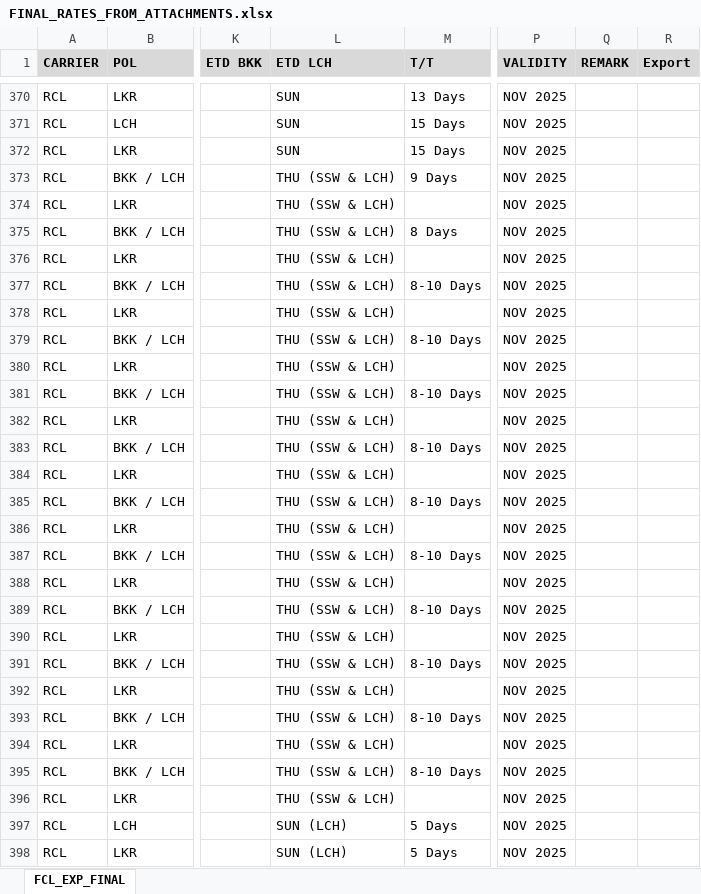
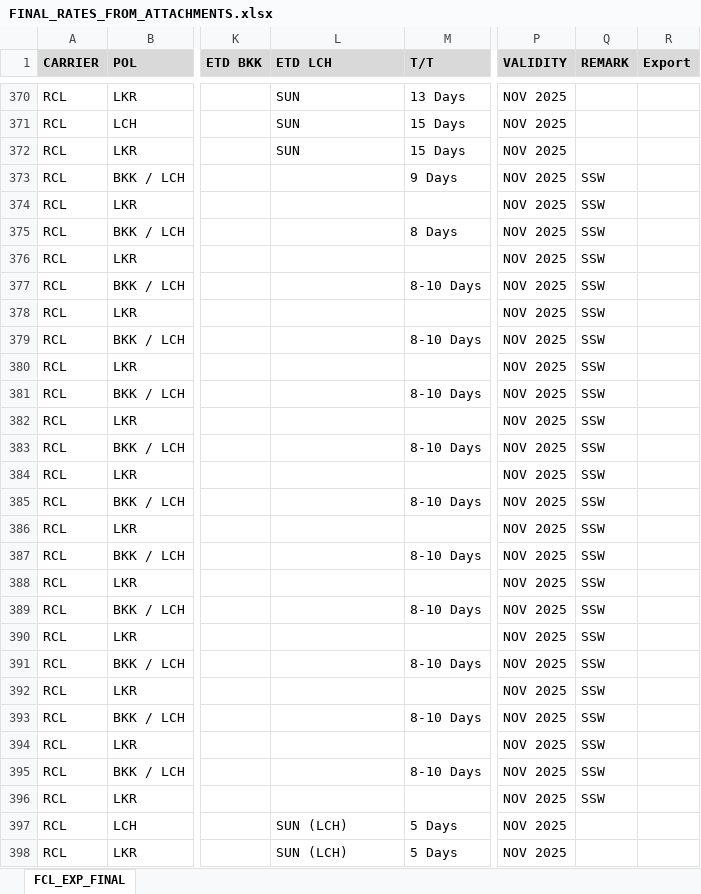
Before and after one commit to champkris/rate_automation, an Excel workbook: docs/output/FINAL_RATES_FROM_ATTACHMENTS.xlsx, sheet FCL_EXP_FINAL, drawn as a sheet; only a part is shown, gaps mark what is left out; values as stored, in another font and other column widths than the file's, no borders; the diff names each change by its address in the sheet, - before the commit and + after, or states it on an @@ line.

```diff
--- a/docs/output/FINAL_RATES_FROM_ATTACHMENTS.xlsx (sheet FCL_EXP_FINAL)
+++ b/docs/output/FINAL_RATES_FROM_ATTACHMENTS.xlsx (sheet FCL_EXP_FINAL)
-L373:L396 (ETD LCH): THU (SSW & LCH)
+L373:L396 (ETD LCH): (empty)
-Q373:Q396 (REMARK): (empty)
+Q373:Q396 (REMARK): SSW
```
Also changed, not shown: 1 other file.
